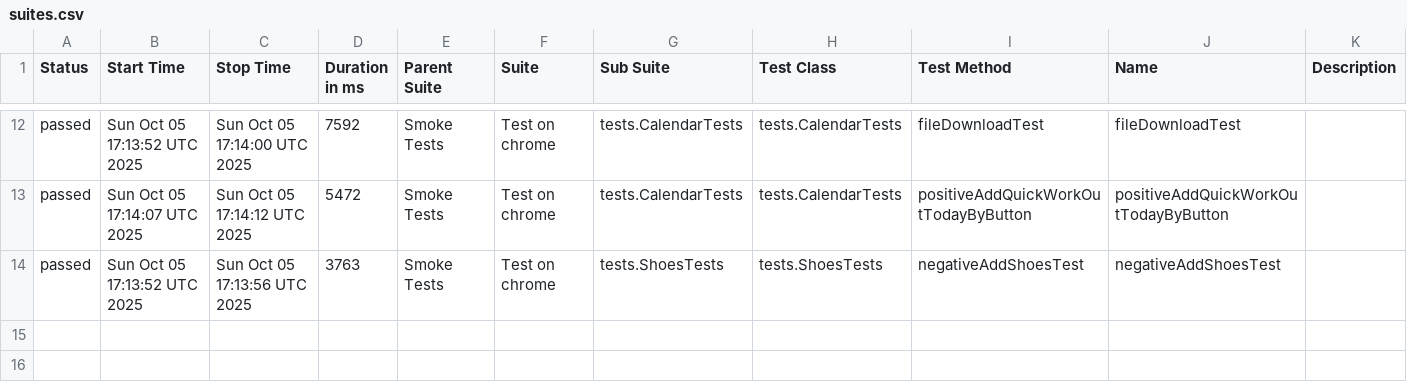
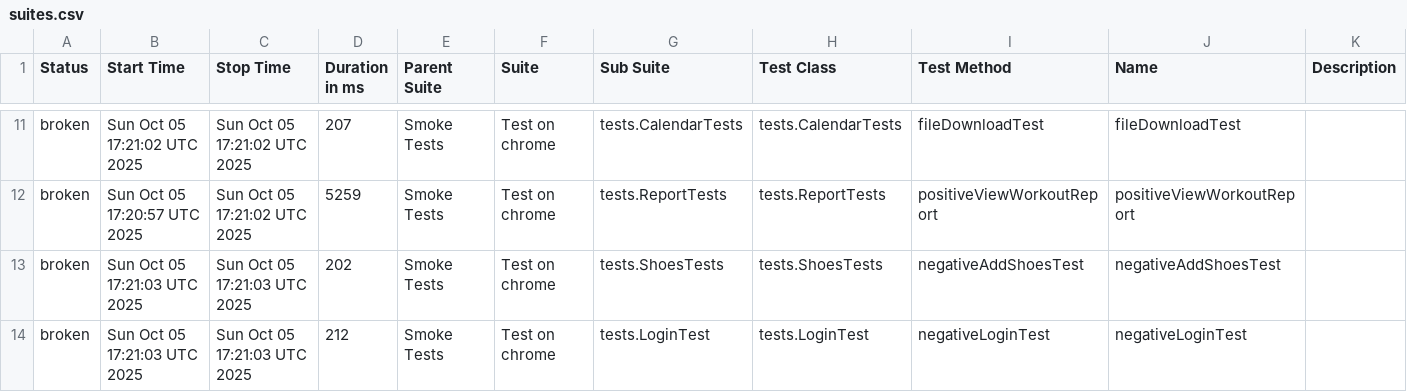
Before and after one commit to Hameny/Diplom, a CSV file: data/suites.csv, drawn as a sheet; only a part is shown, gaps mark what is left out; the diff covers the shown part only.

```diff
--- a/data/suites.csv
+++ b/data/suites.csv
@@ -12,3 +11,4 @@
-"passed","Sun Oct 05 17:13:52 UTC 2025","Sun Oct 05 17:14:00 UTC 2025","7592","Smoke Tests","Test on chrome","tests.CalendarTests","tests.CalendarTests","fileDownloadTest","fileDownloadTest",""
-"passed","Sun Oct 05 17:14:07 UTC 2025","Sun Oct 05 17:14:12 UTC 2025","5472","Smoke Tests","Test on chrome","tests.CalendarTests","tests.CalendarTests","positiveAddQuickWorkOutTodayByButton","positiveAddQuickWorkOutTodayByButton",""
-"passed","Sun Oct 05 17:13:52 UTC 2025","Sun Oct 05 17:13:56 UTC 2025","3763","Smoke Tests","Test on chrome","tests.ShoesTests","tests.ShoesTests","negativeAddShoesTest","negativeAddShoesTest",""
+"broken","Sun Oct 05 17:21:02 UTC 2025","Sun Oct 05 17:21:02 UTC 2025","207","Smoke Tests","Test on chrome","tests.CalendarTests","tests.CalendarTests","fileDownloadTest","fileDownloadTest",""
+"broken","Sun Oct 05 17:20:57 UTC 2025","Sun Oct 05 17:21:02 UTC 2025","5259","Smoke Tests","Test on chrome","tests.ReportTests","tests.ReportTests","positiveViewWorkoutReport","positiveViewWorkoutReport",""
+"broken","Sun Oct 05 17:21:03 UTC 2025","Sun Oct 05 17:21:03 UTC 2025","202","Smoke Tests","Test on chrome","tests.ShoesTests","tests.ShoesTests","negativeAddShoesTest","negativeAddShoesTest",""
+"broken","Sun Oct 05 17:21:03 UTC 2025","Sun Oct 05 17:21:03 UTC 2025","212","Smoke Tests","Test on chrome","tests.LoginTest","tests.LoginTest","negativeLoginTest","negativeLoginTest",""
```
Also changed, not shown: 4 added rows, 5 removed rows and 24 edited cells elsewhere in this file, 35 other files.
